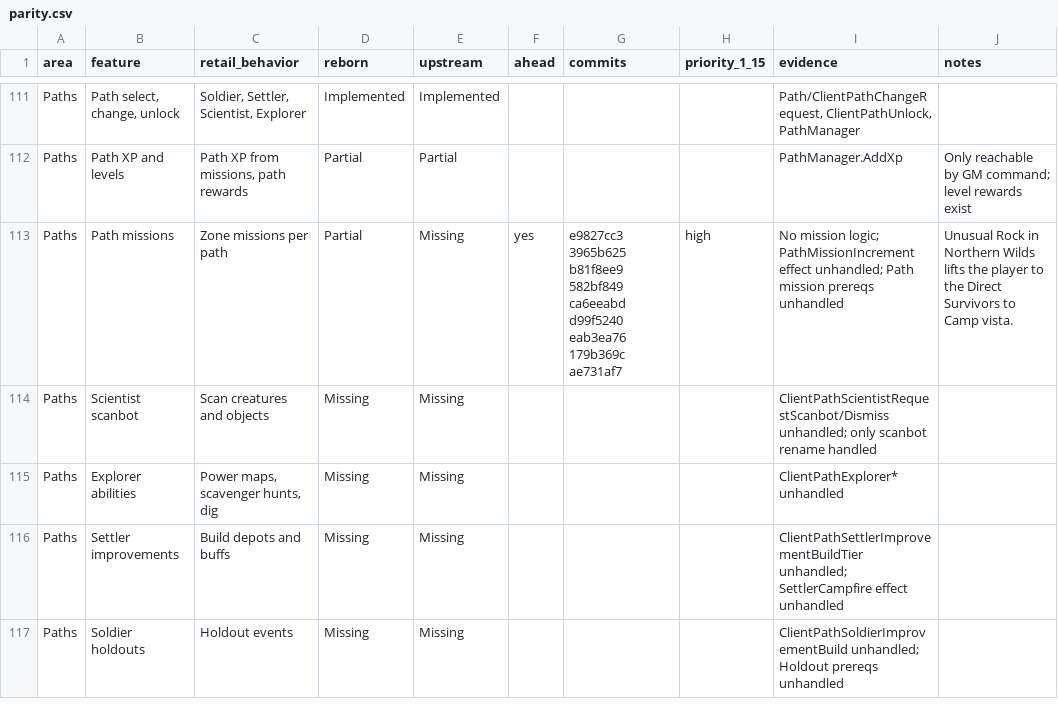
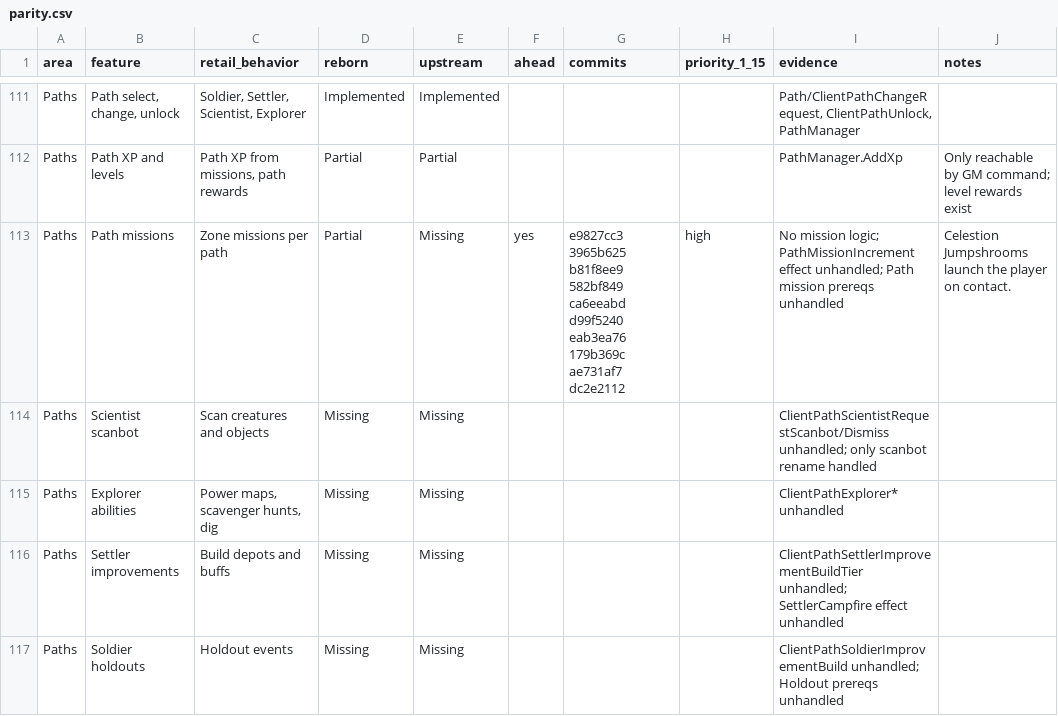
Before and after one commit to th3bluecarp/nexus-reborn, a CSV file: docs/reborn/parity.csv, drawn as a sheet; only a part is shown, gaps mark what is left out.

```diff
--- a/docs/reborn/parity.csv
+++ b/docs/reborn/parity.csv
@@ -112,3 +112,3 @@ Paths,"Path select, change, unlock","Soldier, Settler, Scientist, Explorer",Impl
 Paths,Path XP and levels,"Path XP from missions, path rewards",Partial,Partial,,,,PathManager.AddXp,Only reachable by GM command; level rewards exist
-Paths,Path missions,Zone missions per path,Partial,Missing,yes,e9827cc3 3965b625 b81f8ee9 582bf849 ca6eeabd d99f5240 eab3ea76 179b369c ae731af7,high,No mission logic; PathMissionIncrement effect unhandled; Path mission prereqs unhandled,Unusual Rock in Northern Wilds lifts the player to the Direct Survivors to Camp vista.
+Paths,Path missions,Zone missions per path,Partial,Missing,yes,e9827cc3 3965b625 b81f8ee9 582bf849 ca6eeabd d99f5240 eab3ea76 179b369c ae731af7 dc2e2112,high,No mission logic; PathMissionIncrement effect unhandled; Path mission prereqs unhandled,Celestion Jumpshrooms launch the player on contact.
 Paths,Scientist scanbot,Scan creatures and objects,Missing,Missing,,,,ClientPathScientistRequestScanbot/Dismiss unhandled; only scanbot rename handled,
```
Also changed, not shown: 2 other files.
